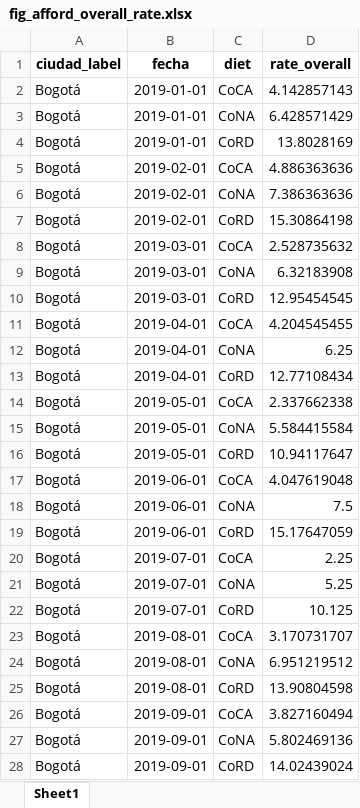
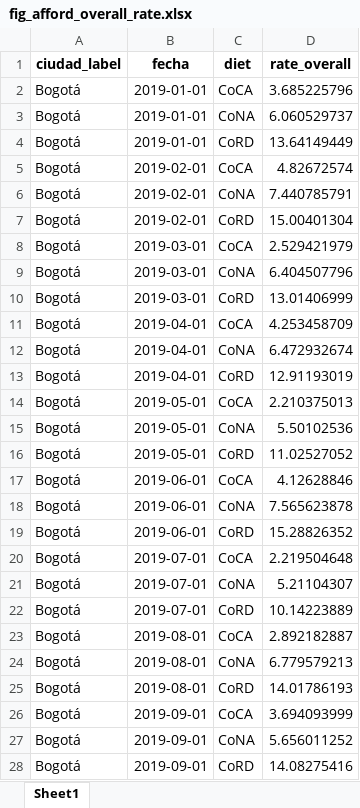
Before and after one commit to sergiobarona03/Least-cost-diets-and-affordability, an Excel workbook: Proyecto Interno/food-security-paper/output/figures/fig_afford_overall_rate.xlsx, sheet Sheet1, drawn as a sheet; only a part is shown; values as stored, in another font and other column widths than the file's, no borders; the diff covers the shown part only; the diff names each change by its address in the sheet, - before the commit and + after, or states it on an @@ line.

```diff
--- a/Proyecto Interno/food-security-paper/output/figures/fig_afford_overall_rate.xlsx (sheet Sheet1)
+++ b/Proyecto Interno/food-security-paper/output/figures/fig_afford_overall_rate.xlsx (sheet Sheet1)
-D2 (rate_overall): 4.142857143
+D2 (rate_overall): 3.685225796
-D3 (rate_overall): 6.428571429
+D3 (rate_overall): 6.060529737
-D4 (rate_overall): 13.8028169
+D4 (rate_overall): 13.64149449
-D5 (rate_overall): 4.886363636
+D5 (rate_overall): 4.82672574
-D6 (rate_overall): 7.386363636
+D6 (rate_overall): 7.440785791
-D7 (rate_overall): 15.30864198
+D7 (rate_overall): 15.00401304
-D8 (rate_overall): 2.528735632
+D8 (rate_overall): 2.529421979
-D9 (rate_overall): 6.32183908
+D9 (rate_overall): 6.404507796
-D10 (rate_overall): 12.95454545
+D10 (rate_overall): 13.01406999
-D11 (rate_overall): 4.204545455
+D11 (rate_overall): 4.253458709
-D12 (rate_overall): 6.25
+D12 (rate_overall): 6.472932674
-D13 (rate_overall): 12.77108434
+D13 (rate_overall): 12.91193019
-D14 (rate_overall): 2.337662338
+D14 (rate_overall): 2.210375013
-D15 (rate_overall): 5.584415584
+D15 (rate_overall): 5.50102536
-D16 (rate_overall): 10.94117647
+D16 (rate_overall): 11.02527052
-D17 (rate_overall): 4.047619048
+D17 (rate_overall): 4.12628846
-D18 (rate_overall): 7.5
+D18 (rate_overall): 7.565623878
-D19 (rate_overall): 15.17647059
+D19 (rate_overall): 15.28826352
-D20 (rate_overall): 2.25
+D20 (rate_overall): 2.219504648
-D21 (rate_overall): 5.25
+D21 (rate_overall): 5.21104307
-D22 (rate_overall): 10.125
+D22 (rate_overall): 10.14223889
-D23 (rate_overall): 3.170731707
+D23 (rate_overall): 2.892182887
-D24 (rate_overall): 6.951219512
+D24 (rate_overall): 6.779579213
-D25 (rate_overall): 13.90804598
+D25 (rate_overall): 14.01786193
-D26 (rate_overall): 3.827160494
+D26 (rate_overall): 3.694093999
-D27 (rate_overall): 5.802469136
+D27 (rate_overall): 5.656011252
-D28 (rate_overall): 14.02439024
+D28 (rate_overall): 14.08275416
```
Also changed, not shown: 430 edited cells elsewhere in this sheet, Proyecto Interno/food-security-paper/output/affordability_metrics/Afford_results_monthly.xlsx, Proyecto Interno/food-security-paper/output/figures/fig_afford_cost_exp_ratio.xlsx, 29 other files.
